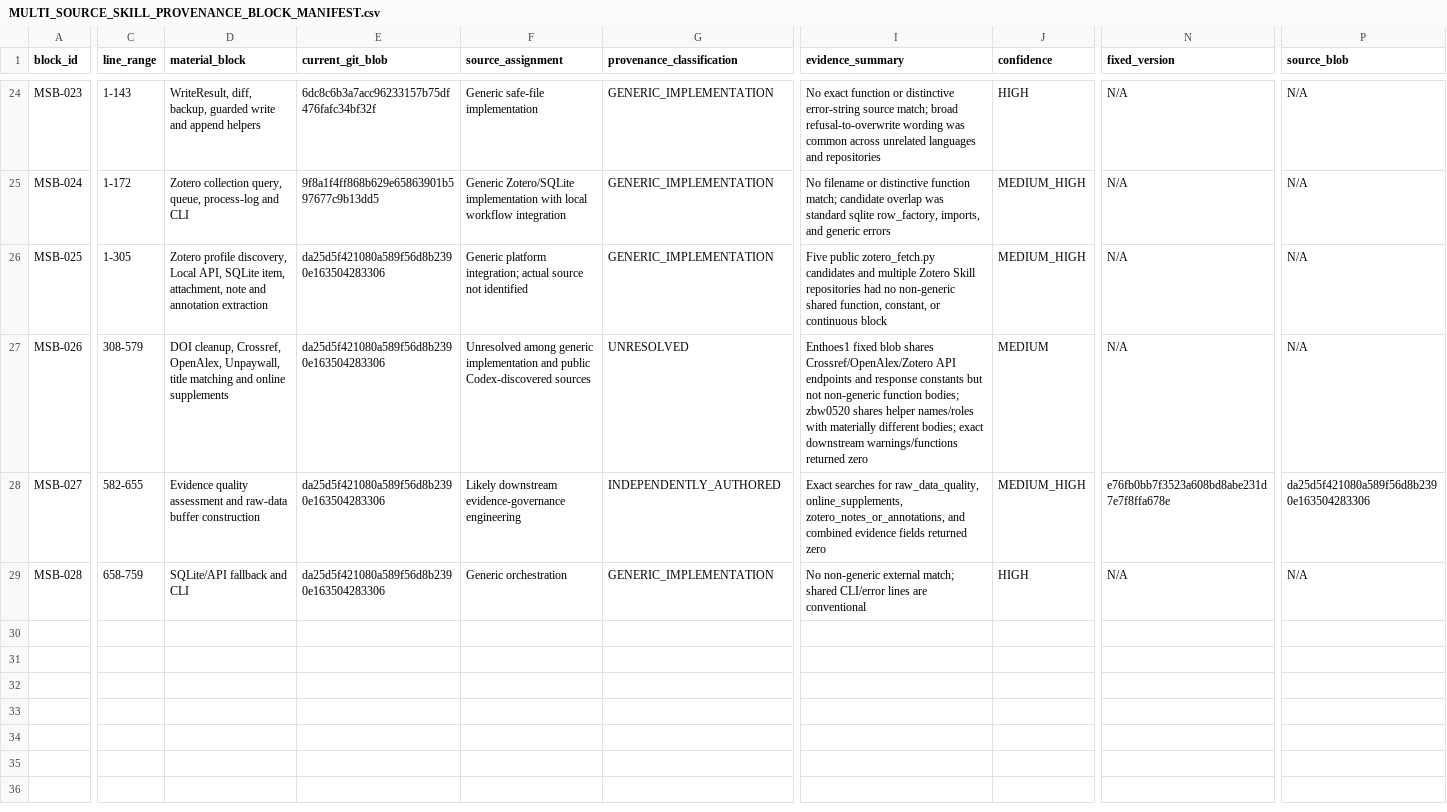
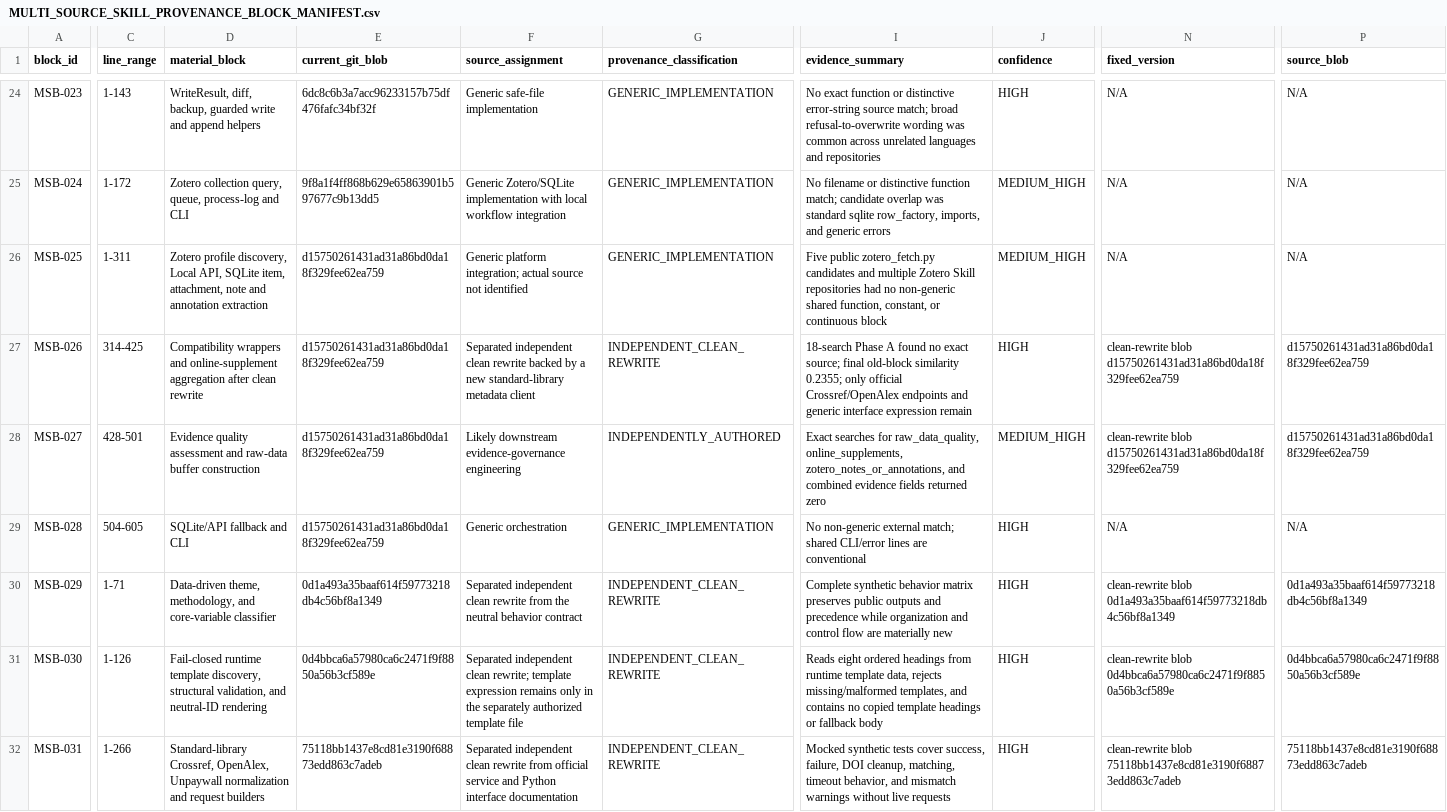
Before and after one commit to zcx369658780/Zotero-Analytical-Workflow-Skills-Public, a CSV file: build_week_2026/MULTI_SOURCE_SKILL_PROVENANCE_BLOCK_MANIFEST.csv, drawn as a sheet; only a part is shown, gaps mark what is left out; rows hold the shown columns only; the diff covers the shown part only; the diff names each change by its address in the sheet, - before the commit and + after, or states it on an @@ line.

Commit message:
refactor: independently rewrite unresolved skill blocks

```diff
--- a/build_week_2026/MULTI_SOURCE_SKILL_PROVENANCE_BLOCK_MANIFEST.csv
+++ b/build_week_2026/MULTI_SOURCE_SKILL_PROVENANCE_BLOCK_MANIFEST.csv
-C26 (line_range): 1-305
+C26 (line_range): 1-311
-E26:E29 (current_git_blob): da25d5f421080a589f56d8b2390e163504283306
+E26:E29 (current_git_blob): d15750261431ad31a86bd0da18f329fee62ea759
-C27 (line_range): 308-579
+C27 (line_range): 314-425
-D27 (material_block): DOI cleanup, Crossref, OpenAlex, Unpaywall, title matching and online supplements
+D27 (material_block): Compatibility wrappers and online-supplement aggregation after clean rewrite
-F27 (source_assignment): Unresolved among generic implementation and public Codex-discovered sources
+F27 (source_assignment): Separated independent clean rewrite backed by a new standard-library metadata client
-G27 (provenance_classification): UNRESOLVED
+G27 (provenance_classification): INDEPENDENT_CLEAN_REWRITE
-I27 (evidence_summary): Enthoes1 fixed blob shares Crossref/OpenAlex/Zotero API endpoints and response constants but not non-generic function bodies; zbw0520 shares helper names/roles with materially different bodies; exact downstream warnings/functions returned zero
+I27 (evidence_summary): 18-search Phase A found no exact source; final old-block similarity 0.2355; only official Crossref/OpenAlex endpoints and generic interface expression remain
-J27 (confidence): MEDIUM
+J27 (confidence): HIGH
-N27 (fixed_version): N/A
+N27 (fixed_version): clean-rewrite blob d15750261431ad31a86bd0da18f329fee62ea759
-P27 (source_blob): N/A
+P27 (source_blob): d15750261431ad31a86bd0da18f329fee62ea759
-C28 (line_range): 582-655
+C28 (line_range): 428-501
-N28 (fixed_version): e76fb0bb7f3523a608bd8abe231d7e7f8ffa678e
+N28 (fixed_version): clean-rewrite blob d15750261431ad31a86bd0da18f329fee62ea759
-P28 (source_blob): da25d5f421080a589f56d8b2390e163504283306
+P28 (source_blob): d15750261431ad31a86bd0da18f329fee62ea759
-C29 (line_range): 658-759
+C29 (line_range): 504-605
+row 30: MSB-029 | 1-71 | Data-driven theme, methodology, and core-variable classifier | 0d1a493a35baaf614f59773218db4c56bf8a1349 | Separated independent clean rewrite from the neutral behavior contract | INDEPENDENT_CLEAN_REWRITE | Complete synthetic behavior matrix preserves public outputs and precedence while organization and control flow are materially new | HIGH | clean-rewrite blob 0d1a493a35baaf614f59773218db4c56bf8a1349 | 0d1a493a35baaf614f59773218db4c56bf8a1349
+row 31: MSB-030 | 1-126 | Fail-closed runtime template discovery, structural validation, and neutral-ID rendering | 0d4bbca6a57980ca6c2471f9f8850a56b3cf589e | Separated independent clean rewrite; template expression remains only in the separately authorized template file | INDEPENDENT_CLEAN_REWRITE | Reads eight ordered headings from runtime template data, rejects missing/malformed templates, and contains no copied template headings or fallback body | HIGH | clean-rewrite blob 0d4bbca6a57980ca6c2471f9f8850a56b3cf589e | 0d4bbca6a57980ca6c2471f9f8850a56b3cf589e
+row 32: MSB-031 | 1-266 | Standard-library Crossref, OpenAlex, Unpaywall normalization and request builders | 75118bb1437e8cd81e3190f68873edd863c7adeb | Separated independent clean rewrite from official service and Python interface documentation | INDEPENDENT_CLEAN_REWRITE | Mocked synthetic tests cover success, failure, DOI cleanup, matching, timeout behavior, and mismatch warnings without live requests | HIGH | clean-rewrite blob 75118bb1437e8cd81e3190f68873edd863c7adeb | 75118bb1437e8cd81e3190f68873edd863c7adeb
```
Also changed, not shown: 96 edited cells elsewhere in this file, build_week_2026/MULTI_SOURCE_GITHUB_ORIGIN_CANDIDATE_MANIFEST.csv, 16 other files.
